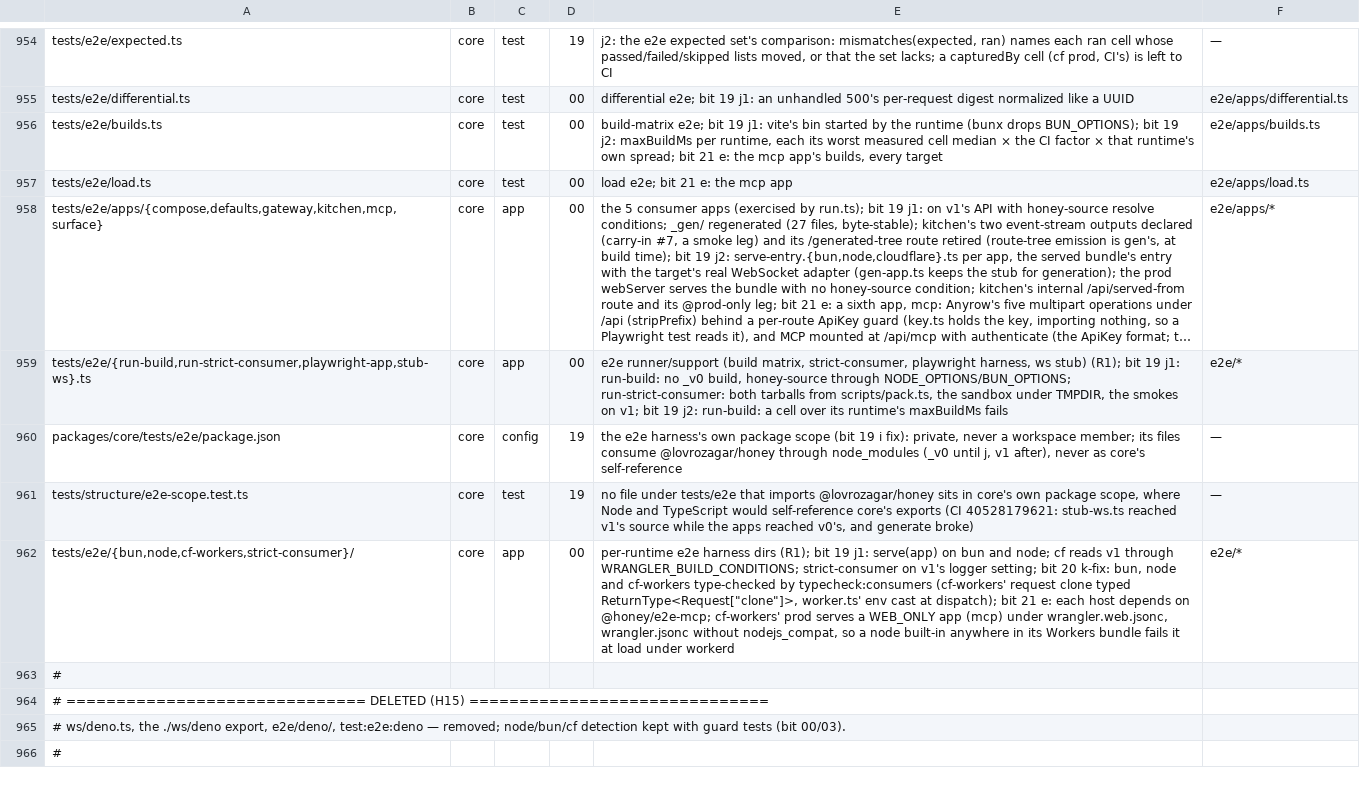
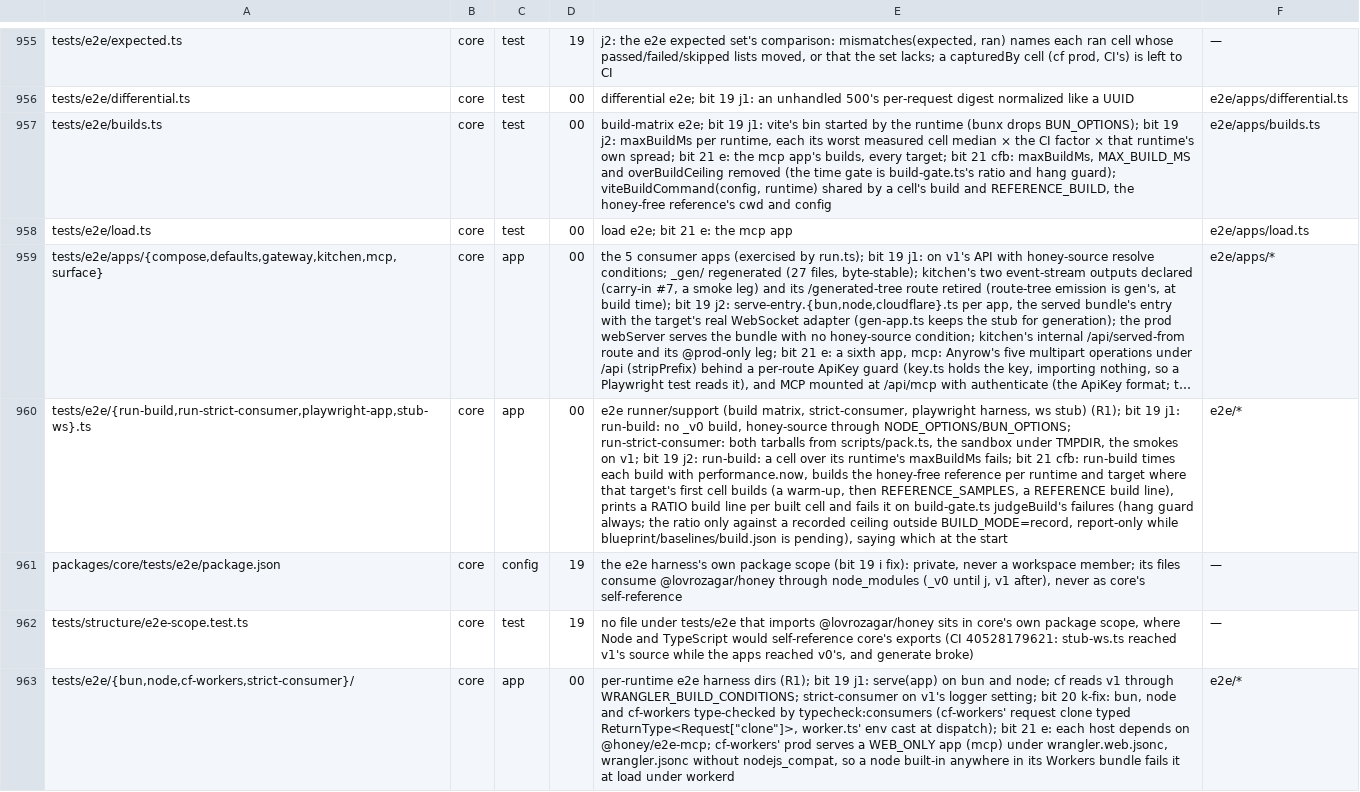
Before and after one commit to workerstack/backend, a TSV file: blueprint/files.tsv, drawn as a sheet; only a part is shown, gaps mark what is left out; the shorter side is filled out with more unchanged rows; long unchanged cells end in …; addresses are those after the commit; the diff covers the shown part only; the diff names each change by its address in the sheet, - before the commit and + after, or states it on an @@ line.

Commit message:
docs(blueprint): rows for the ratio time gate and its hang guard

```diff
--- a/blueprint/files.tsv
+++ b/blueprint/files.tsv
-E957: …builds, every target
+E957: …builds, every target; bit 21 cfb: maxBuildMs, MAX_BUILD_MS and overBuildCeiling removed (the time gate is build-gate.ts's ratio and hang guard); viteBuildCommand(config, runtime) shared by a cell's build and REFERENCE_BUILD, the honey-free reference's cwd and config
-E960: …runtime's maxBuildMs fails
+E960: …runtime's maxBuildMs fails; bit 21 cfb: run-build times each build with performance.now, builds the honey-free reference per runtime and target where that target's first cell builds (a warm-up, then REFERENCE_SAMPLES, a REFERENCE build line), prints a RATIO build line per built cell and fails it on build-gate.ts judgeBuild's failures (hang guard always; the ratio only against a recorded ceiling outside BUILD_MODE=record, report-only while blueprint/baselines/build.json is pending), saying which at the start
```
Also changed, not shown: 4 added rows and 1 edited cell elsewhere in this file.
